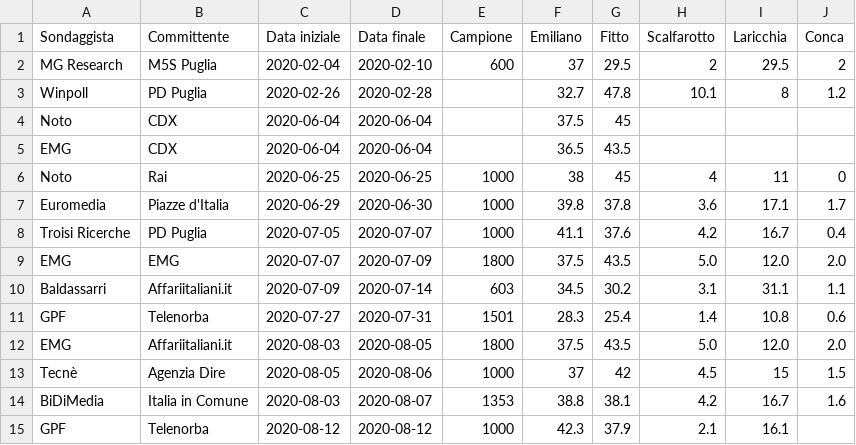
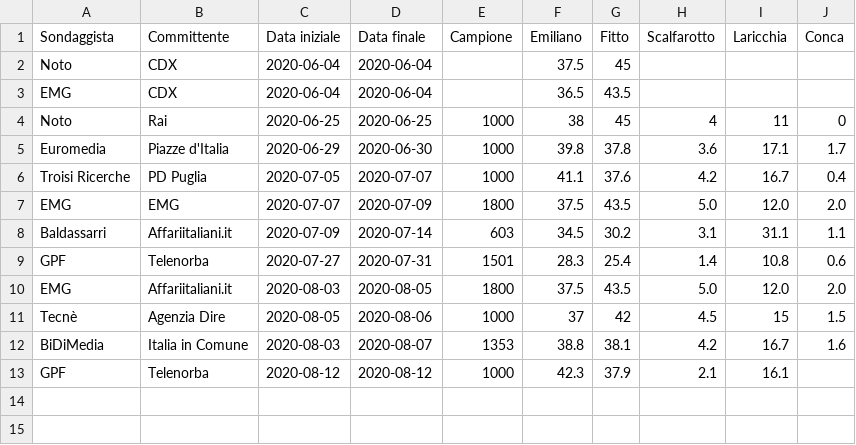
Before and after one commit to gdilella/gdilella.github.io, a CSV file: _data/puglia_polls.csv, drawn as a sheet; the diff names each change by its address in the sheet, - before the commit and + after, or states it on an @@ line.

```diff
--- a/_data/puglia_polls.csv
+++ b/_data/puglia_polls.csv
-row 2: MG Research | M5S Puglia | 2020-02-04 | 2020-02-10 | 600 | 37 | 29.5 | 2 | 29.5 | 2
-row 3: Winpoll | PD Puglia | 2020-02-26 | 2020-02-28 |  | 32.7 | 47.8 | 10.1 | 8 | 1.2
```
Also changed, not shown: _data/liguria_polls.csv, _data/toscana_polls.csv, 6 other files.
